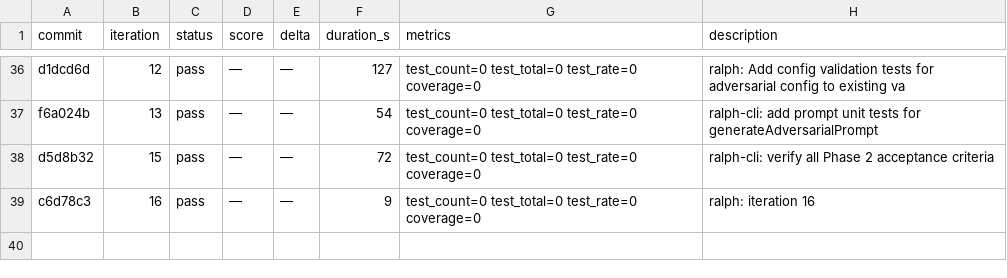
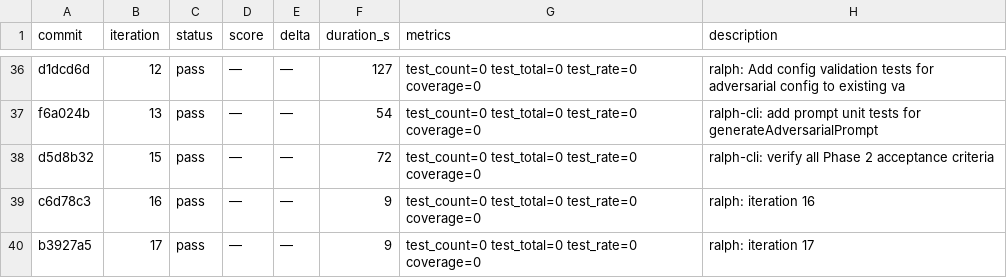
Before and after one commit to OpenCnid/ralph-cli, a TSV file: .ralph/results.tsv, drawn as a sheet; only a part is shown, gaps mark what is left out.

Commit message:
ralph: iteration 18

```diff
--- a/.ralph/results.tsv
+++ b/.ralph/results.tsv
@@ -39 +39,2 @@ d5d8b32	15	pass	—	—	72	test_count=0 test_total=0 test_rate=0 coverage=0	ralp
 c6d78c3	16	pass	—	—	9	test_count=0 test_total=0 test_rate=0 coverage=0	ralph: iteration 16
+b3927a5	17	pass	—	—	9	test_count=0 test_total=0 test_rate=0 coverage=0	ralph: iteration 17
```
